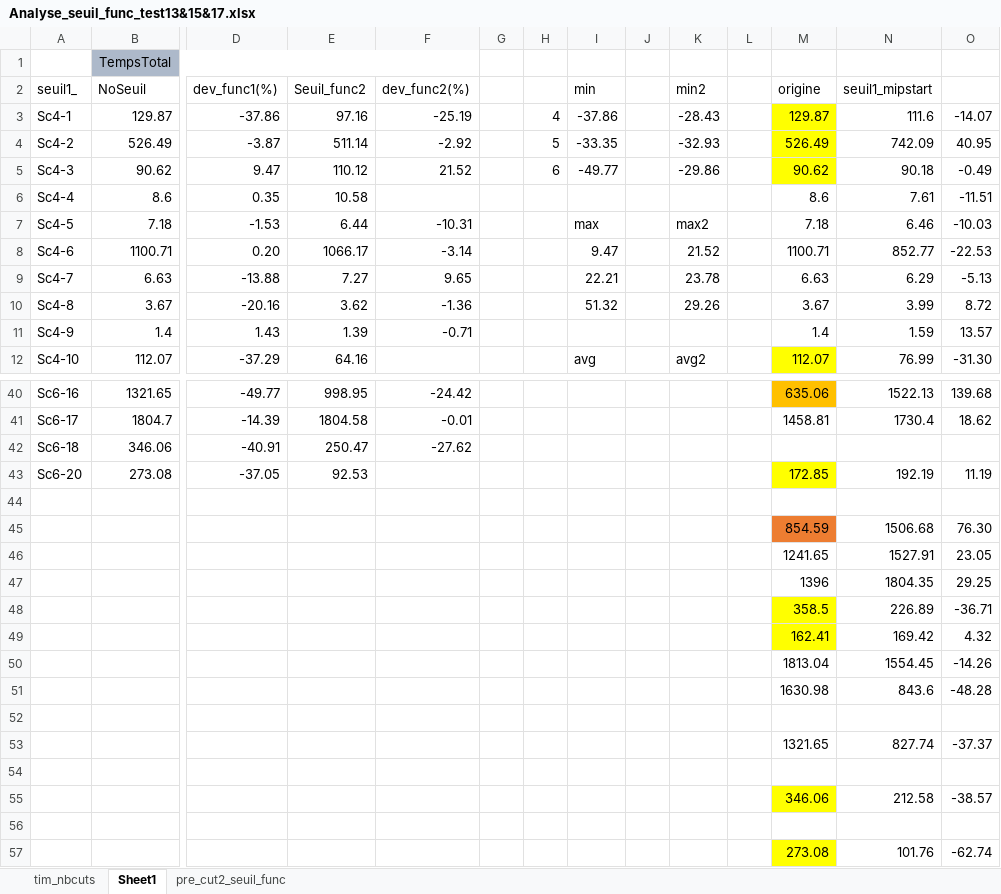
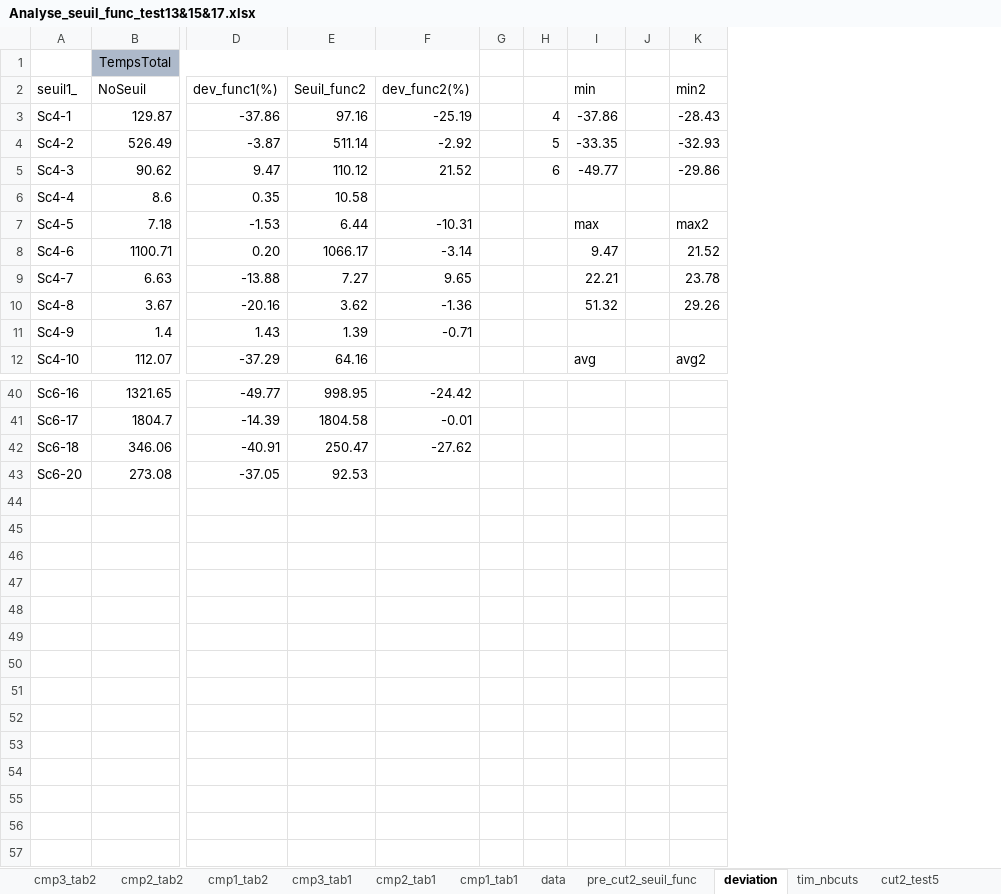
Before and after one commit to tangwing/PFE, an Excel workbook: Others/TestCuts/Analyse_seuil_func_test13&15&17.xlsx, sheet deviation, drawn as a sheet; only a part is shown, gaps mark what is left out; values as stored, in another font and other column widths than the file's, no borders; rows hold the shown columns only; the diff names each change by its address in the sheet, - before the commit and + after, or states it on an @@ line.

Commit message:
finish analysis of the final test

```diff
--- a/Others/TestCuts/Analyse_seuil_func_test13&15&17.xlsx (sheet deviation)
+++ b/Others/TestCuts/Analyse_seuil_func_test13&15&17.xlsx (sheet deviation)
-sheet tab: Sheet1
+sheet tab: deviation
+sheet tab: cmp3_tab2
+sheet tab: cmp2_tab2
+sheet tab: cmp1_tab2
+sheet tab: cmp3_tab1
+sheet tab: cmp2_tab1
+sheet tab: cmp1_tab1
+sheet tab: data
+sheet tab: cut2_test5
@@ sheet tab order changed: cmp3_tab2 | cmp2_tab2 | cmp1_tab2 | cmp3_tab1 | cmp2_tab1 | cmp1_tab1 | data | pre_cut2_seuil_func | deviation | tim_nbcuts | cut2_test5 @@
-column L, empty
-column M (origine), rows 3-12: 129.87 | 526.49 | 90.62 | 8.6 | 7.18 | 1100.71 | 6.63 | 3.67 | 1.4 | 112.07; rows 40-43: 635.06 | 1458.81 |  | 172.85
-column N (seuil1_mipstart), rows 3-12: 111.6 | 742.09 | 90.18 | 7.61 | 6.46 | 852.77 | 6.29 | 3.99 | 1.59 | 76.99; rows 40-43: 1522.13 | 1730.4 |  | 192.19
-column O, rows 3-12: -14.07 | 40.95 | -0.49 | -11.51 | -10.03 | -22.53 | -5.13 | 8.72 | 13.57 | -31.30; rows 40-43: 139.68 | 18.62 |  | 11.19
-row 44: (empty)
-row 45:  |  |  |  |  |  |  |  |  |  |  | 854.59 | 1506.68 | 76.30
-row 46:  |  |  |  |  |  |  |  |  |  |  | 1241.65 | 1527.91 | 23.05
-row 47:  |  |  |  |  |  |  |  |  |  |  | 1396 | 1804.35 | 29.25
-row 48:  |  |  |  |  |  |  |  |  |  |  | 358.5 | 226.89 | -36.71
-row 49:  |  |  |  |  |  |  |  |  |  |  | 162.41 | 169.42 | 4.32
-row 50:  |  |  |  |  |  |  |  |  |  |  | 1813.04 | 1554.45 | -14.26
-row 51:  |  |  |  |  |  |  |  |  |  |  | 1630.98 | 843.6 | -48.28
-row 52: (empty)
-row 53:  |  |  |  |  |  |  |  |  |  |  | 1321.65 | 827.74 | -37.37
-row 54: (empty)
-row 55:  |  |  |  |  |  |  |  |  |  |  | 346.06 | 212.58 | -38.57
-row 56: (empty)
-row 57:  |  |  |  |  |  |  |  |  |  |  | 273.08 | 101.76 | -62.74
```
Also changed, not shown: sheet pre_cut2_seuil_func, other sheet tabs, charts or pictures, Others/TestCuts/17TestCut2SeuilFunc1+addmipstart/pre_cut2_seuil_func_mipstart.xlsx, Others/TestCuts/5TestCut2MIP2/Result/pre_cut2.xlsx, 6 other files.
